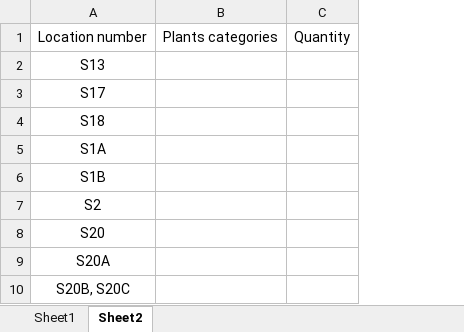
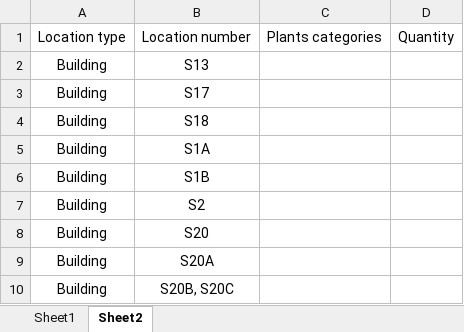
Before and after one commit to UOB-landscape/landscapingUOB-api, an Excel workbook: data/Outdoor plants.xlsx, sheet Sheet2, drawn as a sheet; only a part is shown; values as stored, in another font and other column widths than the file's, no borders; the diff names each change by its address in the sheet, - before the commit and + after, or states it on an @@ line.

```diff
--- a/data/Outdoor plants.xlsx (sheet Sheet2)
+++ b/data/Outdoor plants.xlsx (sheet Sheet2)
+column A, rows 1-10: Location type | Building | Building | Building | Building | Building | Building | Building | Building | Building
```
Also changed, not shown: data/Indoor plants.xlsx.
